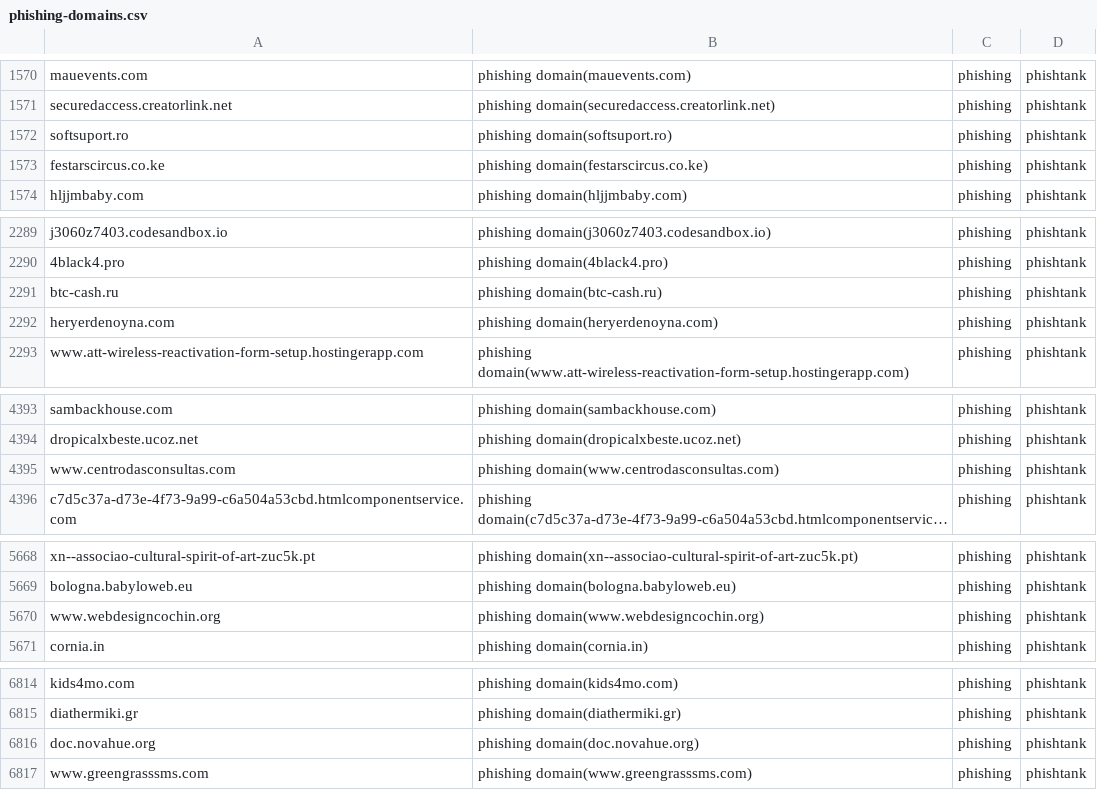
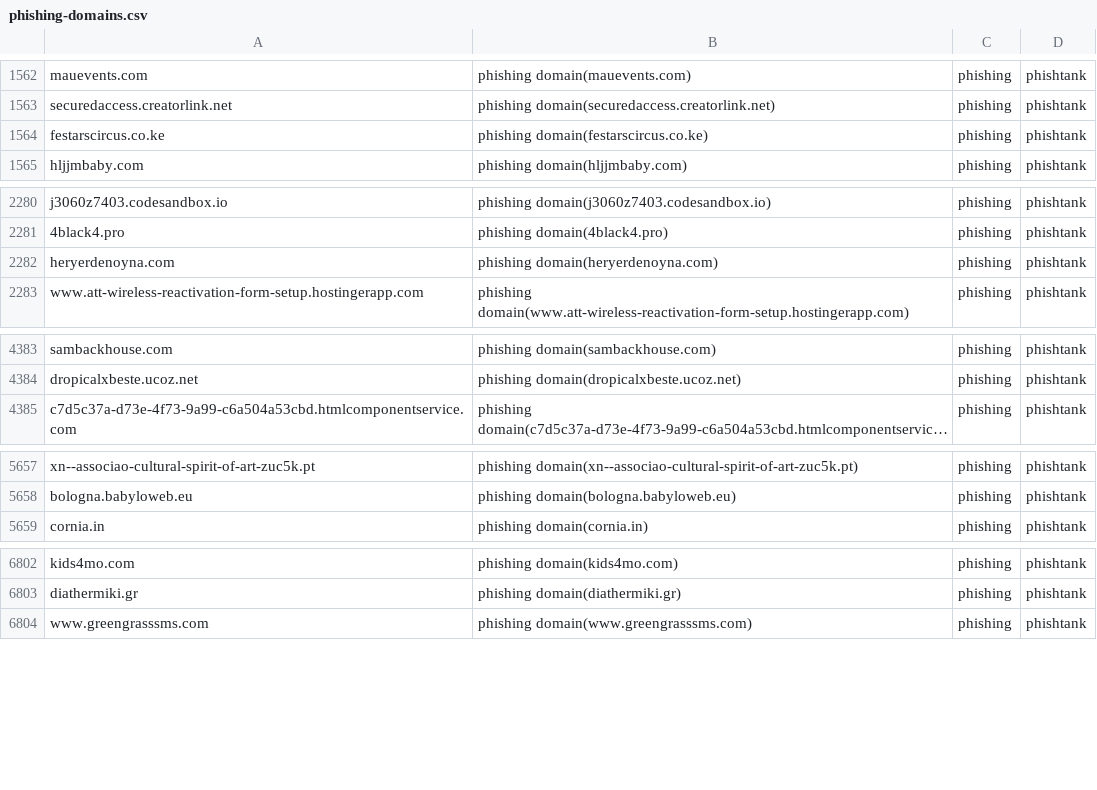
Before and after one commit to sinjukukawataro/20180511, a CSV file: phishing-domains.csv, drawn as a sheet; only a part is shown, gaps mark what is left out; long unchanged cells end in …; removed rows and columns are numbered as before the commit, all else as after; the diff covers the shown part only; the diff names each change by its address in the sheet, - before the commit and + after, or states it on an @@ line.

```diff
--- a/phishing-domains.csv
+++ b/phishing-domains.csv
-row 1572: softsuport.ro | phishing domain(softsuport.ro) | phishing | phishtank
-row 2291: btc-cash.ru | phishing domain(btc-cash.ru) | phishing | phishtank
-row 4395: www.centrodasconsultas.com | phishing domain(www.centrodasconsultas.com) | phishing | phishtank
-row 5670: www.webdesigncochin.org | phishing domain(www.webdesigncochin.org) | phishing | phishtank
-row 6816: doc.novahue.org | phishing domain(doc.novahue.org) | phishing | phishtank
```
Also changed, not shown: 2 added rows, 10 removed rows and 2 moved rows elsewhere in this file.
